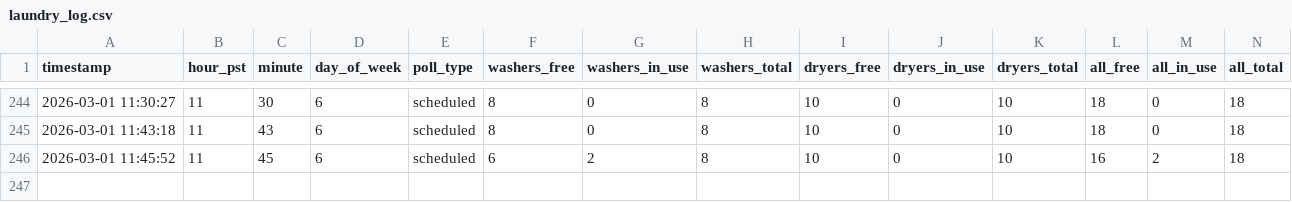
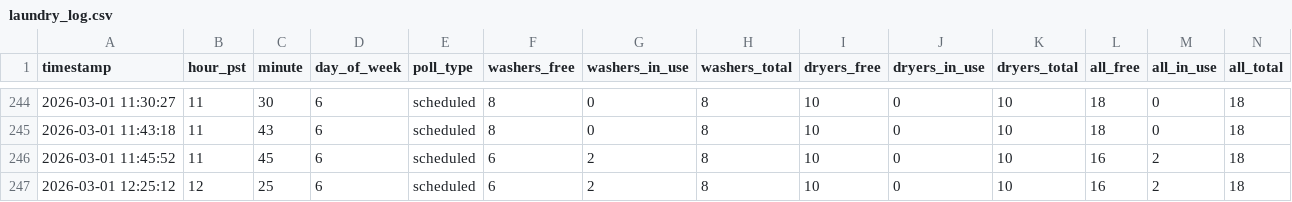
Before and after one commit to zhanming-wang/community-laundry-analysis, a CSV file: data/laundry_log.csv, drawn as a sheet; only a part is shown, gaps mark what is left out; rows hold the shown columns only; the diff names each change by its address in the sheet, - before the commit and + after, or states it on an @@ line.

```diff
--- a/data/laundry_log.csv
+++ b/data/laundry_log.csv
+row 247: 2026-03-01 12:25:12 | 12 | 25 | 6 | scheduled | 6 | 2 | 8 | 10 | 0 | 10 | 16 | 2 | 18
```
Also changed, not shown: data/machines_log.csv, 2 other files.
